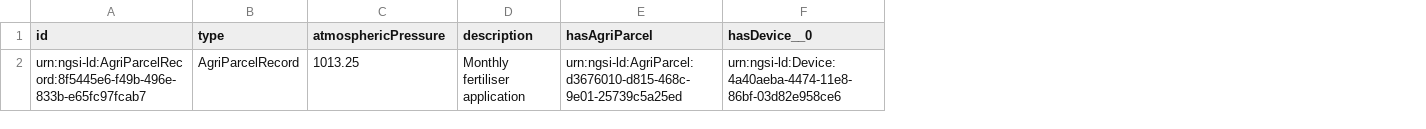
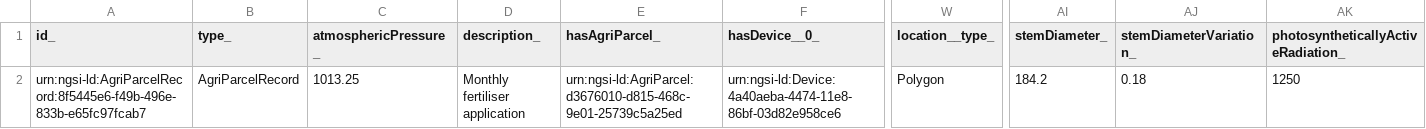
Before and after one commit to smart-data-models/dataModel.Agrifood, a CSV file: AgriParcelRecord/examples/example.jsonld.csv, drawn as a sheet; only a part is shown, gaps mark what is left out; the diff covers the shown part only; the diff names each change by its address in the sheet, - before the commit and + after, or states it on an @@ line.

Commit message:
Regenerate example.jsonld.csv (adds stemDiameter, stemDiameterVariation, photosyntheticallyActiveRadiation)

```diff
--- a/AgriParcelRecord/examples/example.jsonld.csv
+++ b/AgriParcelRecord/examples/example.jsonld.csv
+column W (location__type_), row 2: Polygon
+column AI (stemDiameter_), row 2: 184.2
+column AJ (stemDiameterVariation_), row 2: 0.18
+column AK, rows 1-2: photosyntheticallyActiveRadiation_ | 1250
-A1: id
+A1: id_
-B1: type
+B1: type_
-C1: atmosphericPressure
+C1: atmosphericPressure_
-D1: description
+D1: description_
-E1: hasAgriParcel
+E1: hasAgriParcel_
-F1: hasDevice__0
+F1: hasDevice__0_
```
Also changed, not shown: 28 edited cells elsewhere in this file.
